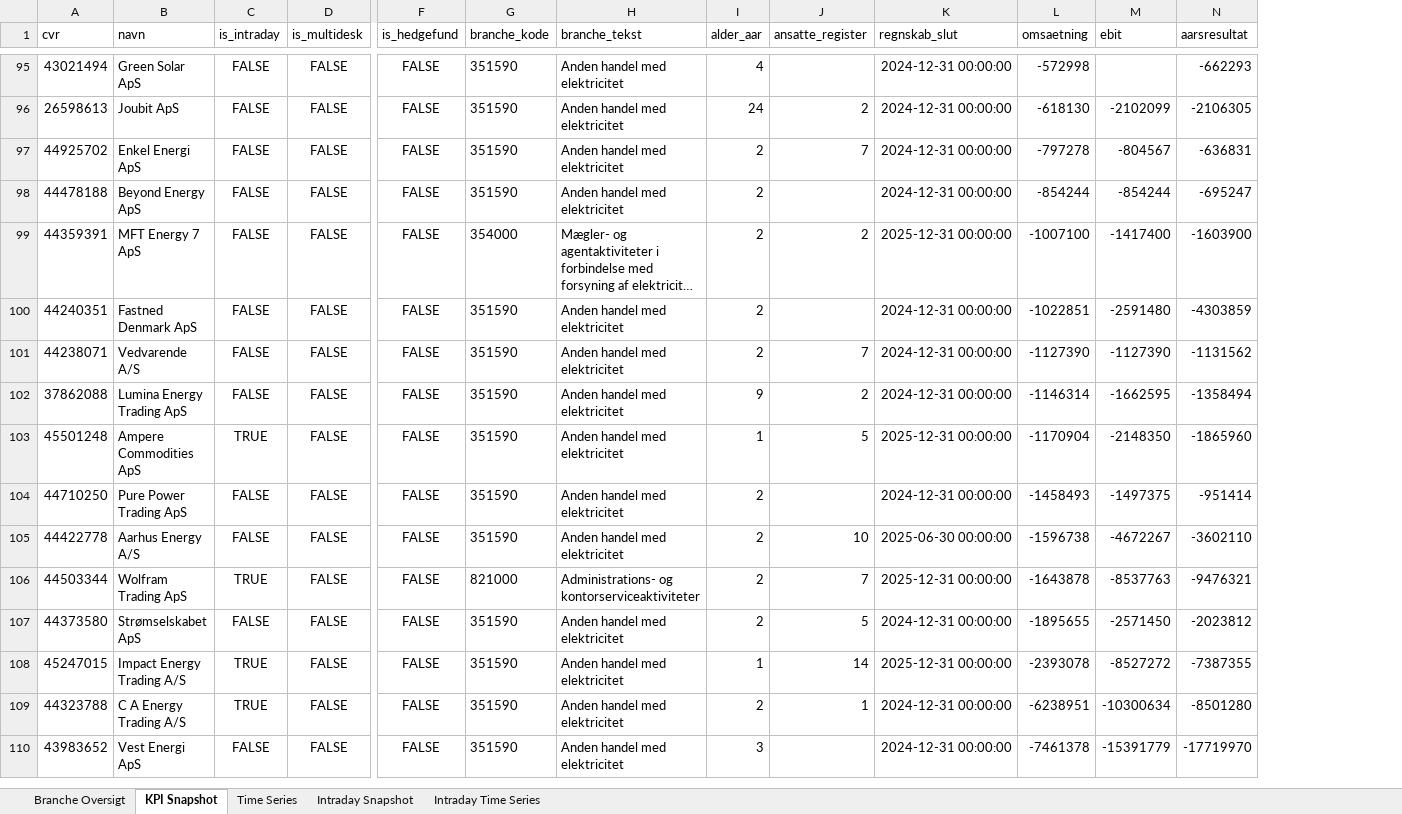
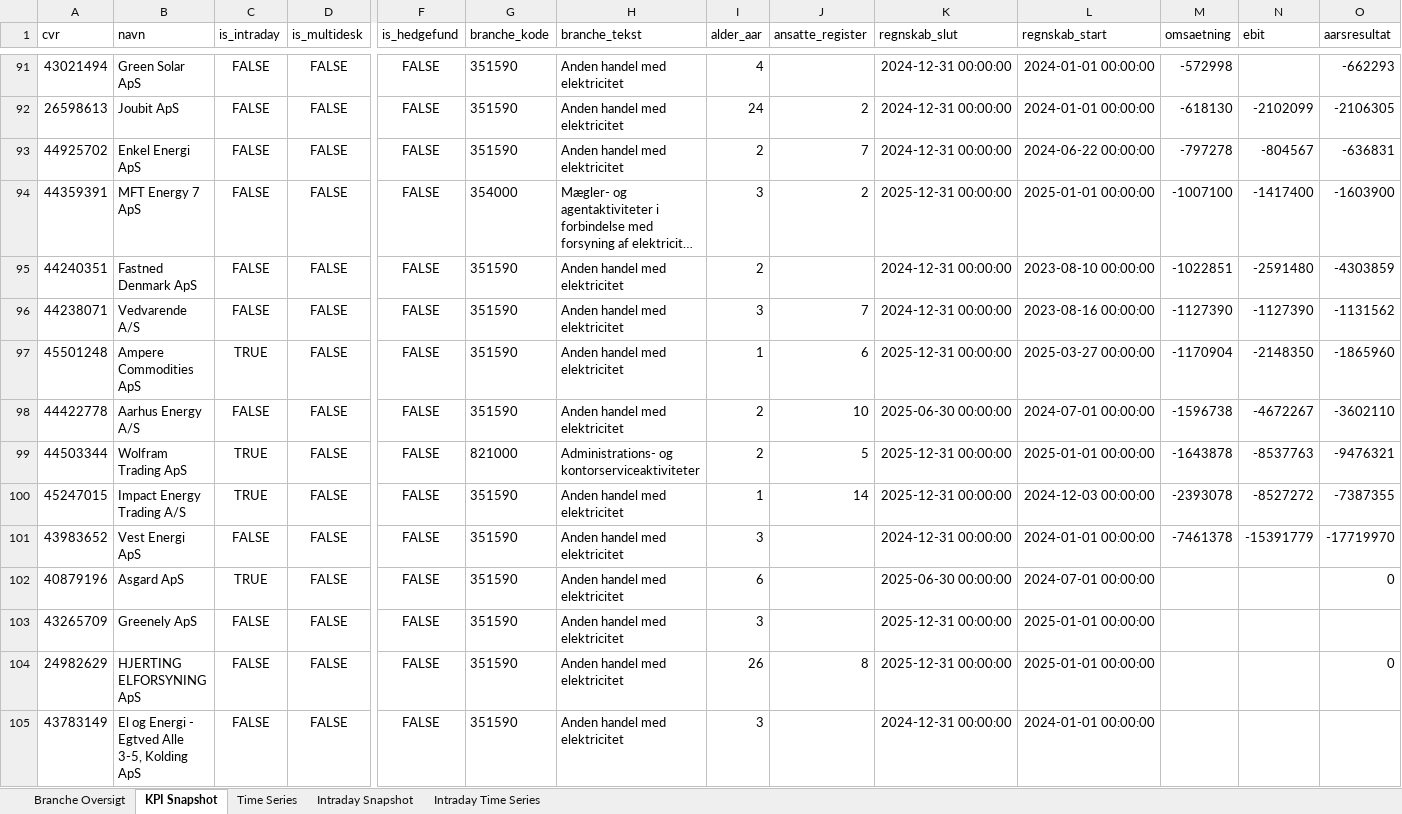
Before and after one commit to frederikgnie/tradertracker, an Excel workbook: data/kpi_report.xlsx, sheet KPI Snapshot, drawn as a sheet; only a part is shown, gaps mark what is left out; long unchanged cells end in …; values as stored, in another font and other column widths than the file's, no borders; removed rows and columns are numbered as before the commit, all else as after; rows hold the shown columns only; the diff covers the shown part only; the diff names each change by its address in the sheet, - before the commit and + after, or states it on an @@ line.

```diff
--- a/data/kpi_report.xlsx (sheet KPI Snapshot)
+++ b/data/kpi_report.xlsx (sheet KPI Snapshot)
+column L (regnskab_start), rows 91-101: 2024-01-01 00:00:00 | 2024-01-01 00:00:00 | 2024-06-22 00:00:00 | 2025-01-01 00:00:00 | 2023-08-10 00:00:00 | 2023-08-16 00:00:00 | 2025-03-27 00:00:00 | 2024-07-01 00:00:00 | 2025-01-01 00:00:00 | 2024-12-03 00:00:00 | 2024-01-01 00:00:00
-row 98: 44478188 | Beyond Energy ApS | FALSE | FALSE | FALSE | 351590 | Anden handel med elektricitet | 2 |  | 2024-12-31 00:00:00 | -854244 | -854244 | -695247
-I94 (alder_aar): 2
+I94 (alder_aar): 3
-I96 (alder_aar): 2
+I96 (alder_aar): 3
-row 102: 37862088 | Lumina Energy Trading ApS | FALSE | FALSE | FALSE | 351590 | Anden handel med elektricitet | 9 | 2 | 2024-12-31 00:00:00 | -1146314 | -1662595 | -1358494
-J97 (ansatte_register): 5
+J97 (ansatte_register): 6
-row 104: 44710250 | Pure Power Trading ApS | FALSE | FALSE | FALSE | 351590 | Anden handel med elektricitet | 2 |  | 2024-12-31 00:00:00 | -1458493 | -1497375 | -951414
-J99 (ansatte_register): 7
+J99 (ansatte_register): 5
-row 107: 44373580 | Strømselskabet ApS | FALSE | FALSE | FALSE | 351590 | Anden handel med elektricitet | 2 | 5 | 2024-12-31 00:00:00 | -1895655 | -2571450 | -2023812
-row 109: 44323788 | C A Energy Trading A/S | TRUE | FALSE | FALSE | 351590 | Anden handel med elektricitet | 2 | 1 | 2024-12-31 00:00:00 | -6238951 | -10300634 | -8501280
@@ row 186 moved to row 102: 40879196 @@
@@ row 150 moved to row 103: 43265709 @@
@@ row 123 moved to row 104: 24982629 @@
@@ row 151 moved to row 105: 43783149 @@
```
Also changed, not shown: 44 added rows, 27 removed rows, 47 moved rows and 129 edited cells elsewhere in this sheet, sheet Time Series, sheet Intraday Snapshot, sheet Intraday Time Series, sheet Branche Oversigt, 1 other file.
